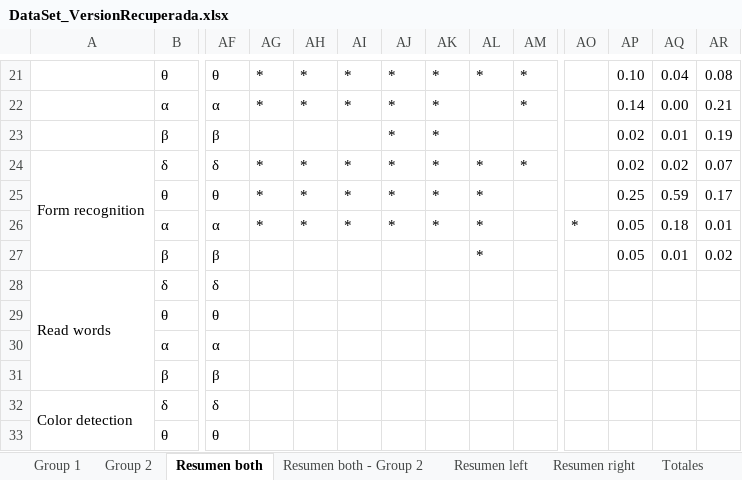
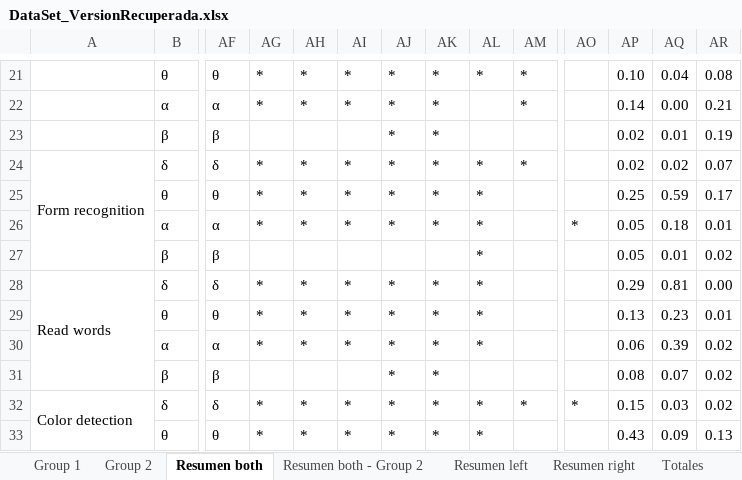
Before and after one commit to danni9310/Thesis_analysis, an Excel workbook: DataSet_VersionRecuperada.xlsx, sheet Resumen both, drawn as a sheet; only a part is shown, gaps mark what is left out; values as stored, in another font and other column widths than the file's, no cell formats; the diff covers the shown part only; the diff names each change by its address in the sheet, - before the commit and + after, or states it on an @@ line.

```diff
--- a/DataSet_VersionRecuperada.xlsx (sheet Resumen both)
+++ b/DataSet_VersionRecuperada.xlsx (sheet Resumen both)
-AG28:AG30: (empty)
+AG28:AG30: *
-AH28:AH30: (empty)
+AH28:AH30: *
-AI28:AI30: (empty)
+AI28:AI30: *
-AJ28:AJ33: (empty)
+AJ28:AJ33: *
-AK28:AK33: (empty)
+AK28:AK33: *
-AL28:AL30: (empty)
+AL28:AL30: *
-AP28: (empty)
+AP28: 0.29
-AQ28: (empty)
+AQ28: 0.81
-AR28: (empty)
+AR28: 0.00
-AP29: (empty)
+AP29: 0.13
-AQ29: (empty)
+AQ29: 0.23
-AR29: (empty)
+AR29: 0.01
-AP30: (empty)
+AP30: 0.06
-AQ30: (empty)
+AQ30: 0.39
-AR30:AR32: (empty)
+AR30:AR32: 0.02
-AP31: (empty)
+AP31: 0.08
-AQ31: (empty)
+AQ31: 0.07
-AG32:AG33: (empty)
+AG32:AG33: *
-AH32:AH33: (empty)
+AH32:AH33: *
-AI32:AI33: (empty)
+AI32:AI33: *
-AL32:AL33: (empty)
+AL32:AL33: *
-AM32: (empty)
+AM32: *
-AO32: (empty)
+AO32: *
-AP32: (empty)
+AP32: 0.15
-AQ32: (empty)
+AQ32: 0.03
-AP33: (empty)
+AP33: 0.43
-AQ33: (empty)
+AQ33: 0.09
-AR33: (empty)
+AR33: 0.13
```
Also changed, not shown: 162 edited cells elsewhere in this sheet, other sheet tabs, cell formats, 47 other files.
